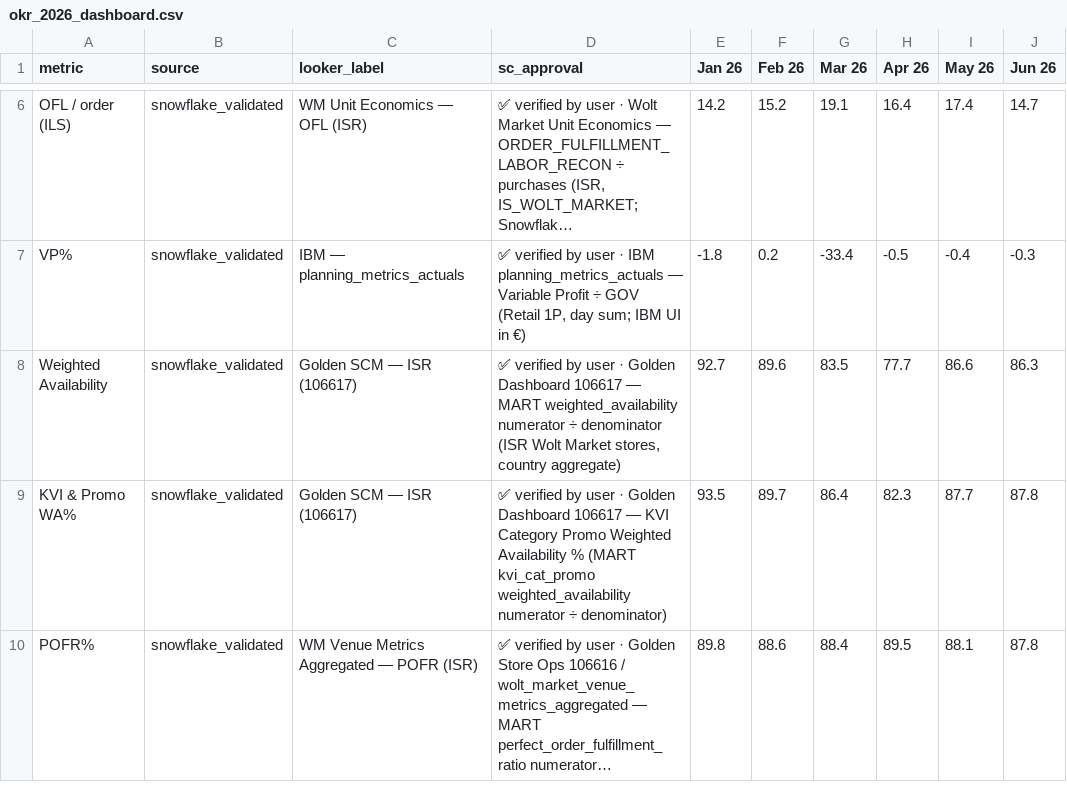
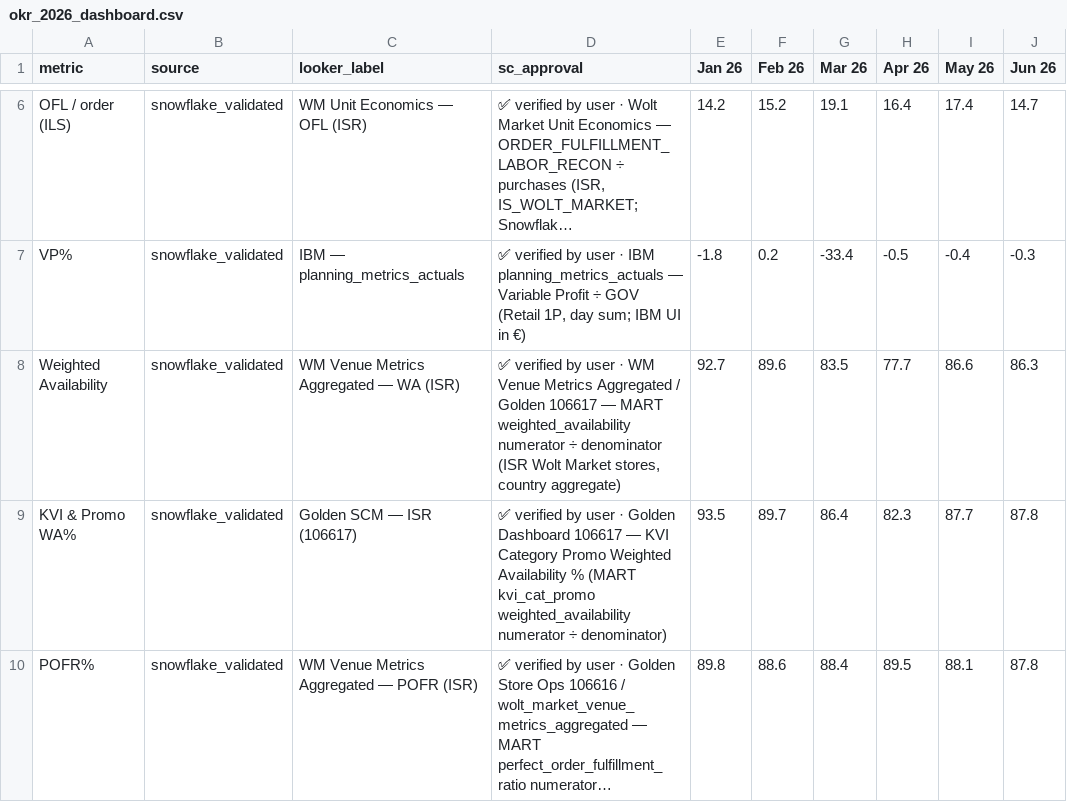
Before and after one commit to shirelzipori-droid/okr-2026, a CSV file: auto_outputs/okr_2026_dashboard.csv, drawn as a sheet; only a part is shown, gaps mark what is left out; long unchanged cells end in …; the diff names each change by its address in the sheet, - before the commit and + after, or states it on an @@ line.

```diff
--- a/auto_outputs/okr_2026_dashboard.csv
+++ b/auto_outputs/okr_2026_dashboard.csv
-C8 (looker_label): Golden SCM — ISR (106617)
+C8 (looker_label): WM Venue Metrics Aggregated — WA (ISR)
-D8 (sc_approval): …user · Golden Dashboard 106617 —…
+D8 (sc_approval): …user · WM Venue Metrics Aggregated / Golden 106617 —…
```
Also changed, not shown: 4 other files.
